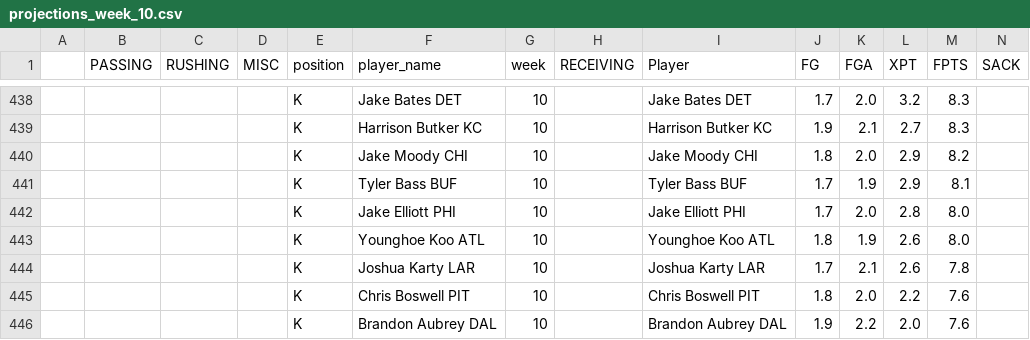
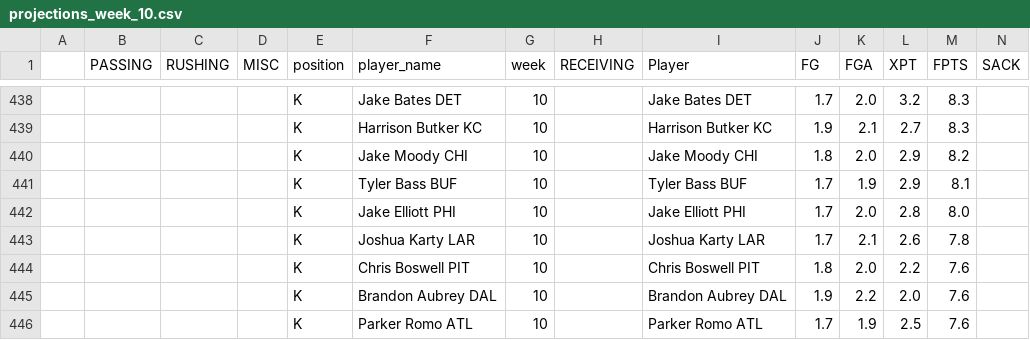
Before and after one commit to msrtliw2/fantasy-lineup-picker, a CSV file: data/projections_week_10.csv, drawn as a sheet; only a part is shown, gaps mark what is left out; the shorter side is filled out with more unchanged rows; rows hold the shown columns only; the diff names each change by its address in the sheet, - before the commit and + after, or states it on an @@ line.

```diff
--- a/data/projections_week_10.csv
+++ b/data/projections_week_10.csv
-row 443:  |  |  |  | K | Younghoe Koo ATL | 10 |  | Younghoe Koo ATL | 1.8 | 1.9 | 2.6 | 8.0
```
Also changed, not shown: data/projections_week_1.csv, data/projections_week_11.csv, 11 other files.
